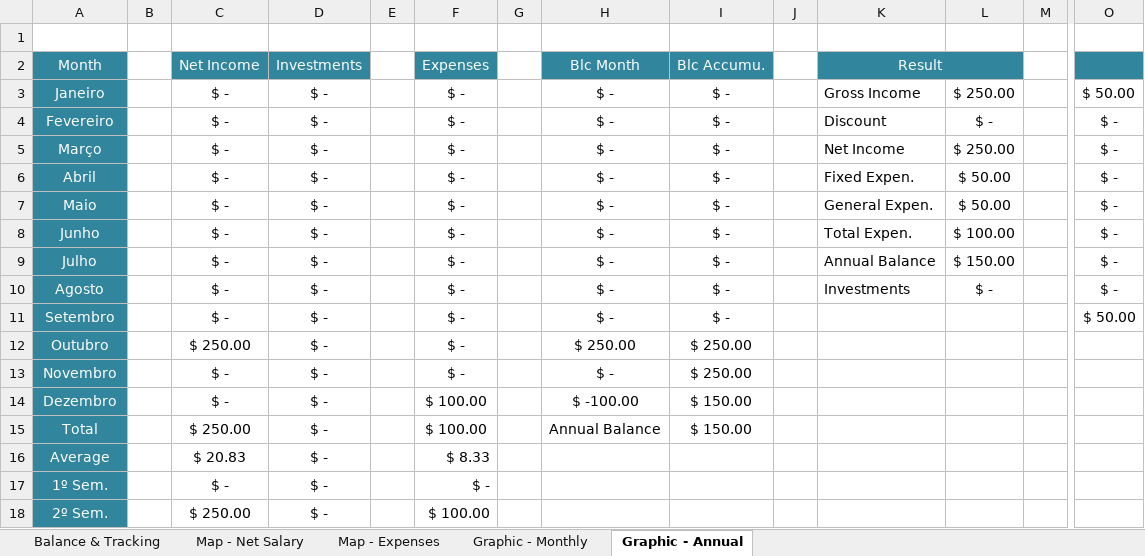
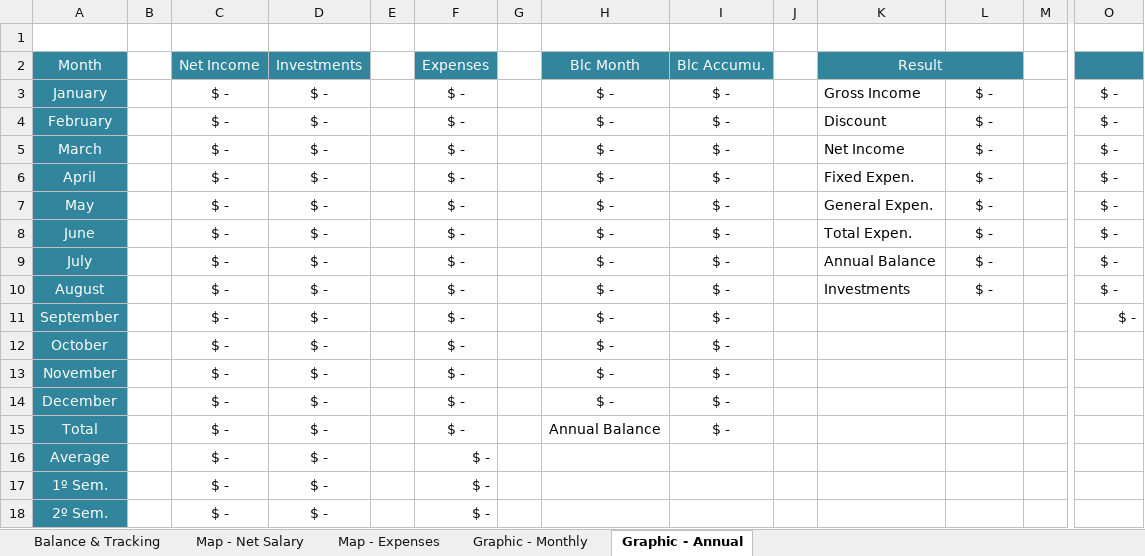
Before and after one commit to RobisonTorres/Personal_Finance, an Excel workbook: Personal_Budget.xlsx, sheet Graphic - Annual, drawn as a sheet; only a part is shown, gaps mark what is left out; values as stored, in another font and other column widths than the file's, no borders; charts and pictures not drawn; removed rows and columns are numbered as before the commit, all else as after; rows hold the shown columns only; the diff names each change by its address in the sheet, - before the commit and + after, or states it on an @@ line.

```diff
--- a/Personal_Budget.xlsx (sheet Graphic - Annual)
+++ b/Personal_Budget.xlsx (sheet Graphic - Annual)
-A3: Janeiro
+A3: January
-L3: $ 250.00
+L3: $ -
-O3: $ 50.00
+O3: $ -
-A4: Fevereiro
+A4: February
-A5: Março
+A5: March
-L5: $ 250.00
+L5: $ -
-A6: Abril
+A6: April
-L6:L7: $ 50.00
+L6:L7: $ -
-A7: Maio
+A7: May
-A8: Junho
+A8: June
-L8: $ 100.00
+L8: $ -
-A9: Julho
+A9: July
-L9: $ 150.00
+L9: $ -
-A10: Agosto
+A10: August
-A11: Setembro
+A11: September
-O11: $ 50.00
+O11: $ -
-row 12: Outubro |  | $ 250.00 | $ - |  | $ - |  | $ 250.00 | $ 250.00
+row 12: October |  | $ - | $ - |  | $ - |  | $ - | $ -
-A13: Novembro
+A13: November
-I13: $ 250.00
+I13: $ -
-row 14: Dezembro |  | $ - | $ - |  | $ 100.00 |  | $ -100.00 | $ 150.00
+row 14: December |  | $ - | $ - |  | $ - |  | $ - | $ -
-C15: $ 250.00
+C15: $ -
-F15: $ 100.00
+F15: $ -
-I15: $ 150.00
+I15: $ -
-C16: $ 20.83
+C16: $ -
-F16: $ 8.33
+F16: $ -
-C18: $ 250.00
+C18: $ -
-F18: $ 100.00
+F18: $ -
```
Also changed, not shown: sheet Map - Net Salary, sheet Map - Expenses, sheet Balance & Tracking, sheet Graphic - Monthly, charts or pictures, C. Financeiro 3.2.xlsx.
